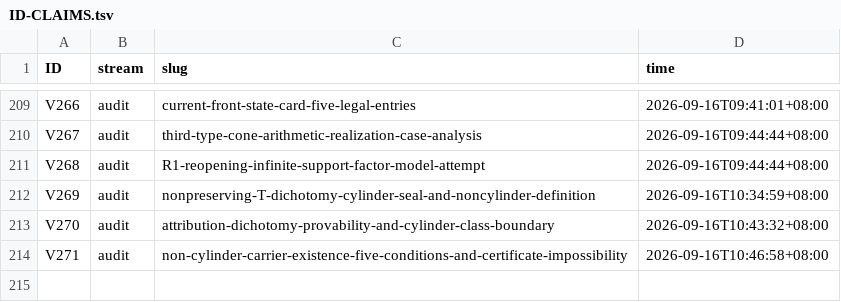
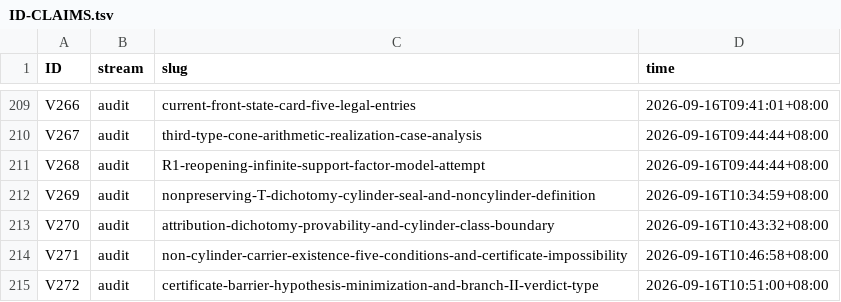
Before and after one commit to wxtanghui2023/dn-positivity, a TSV file: docs/ID-CLAIMS.tsv, drawn as a sheet; only a part is shown, gaps mark what is left out.

```diff
--- a/docs/ID-CLAIMS.tsv
+++ b/docs/ID-CLAIMS.tsv
@@ -214 +214,2 @@ V270	audit	attribution-dichotomy-provability-and-cylinder-class-boundary	2026-09
 V271	audit	non-cylinder-carrier-existence-five-conditions-and-certificate-impossibility	2026-09-16T10:46:58+08:00
+V272	audit	certificate-barrier-hypothesis-minimization-and-branch-II-verdict-type	2026-09-16T10:51:00+08:00
```
Also changed, not shown: 3 other files.
